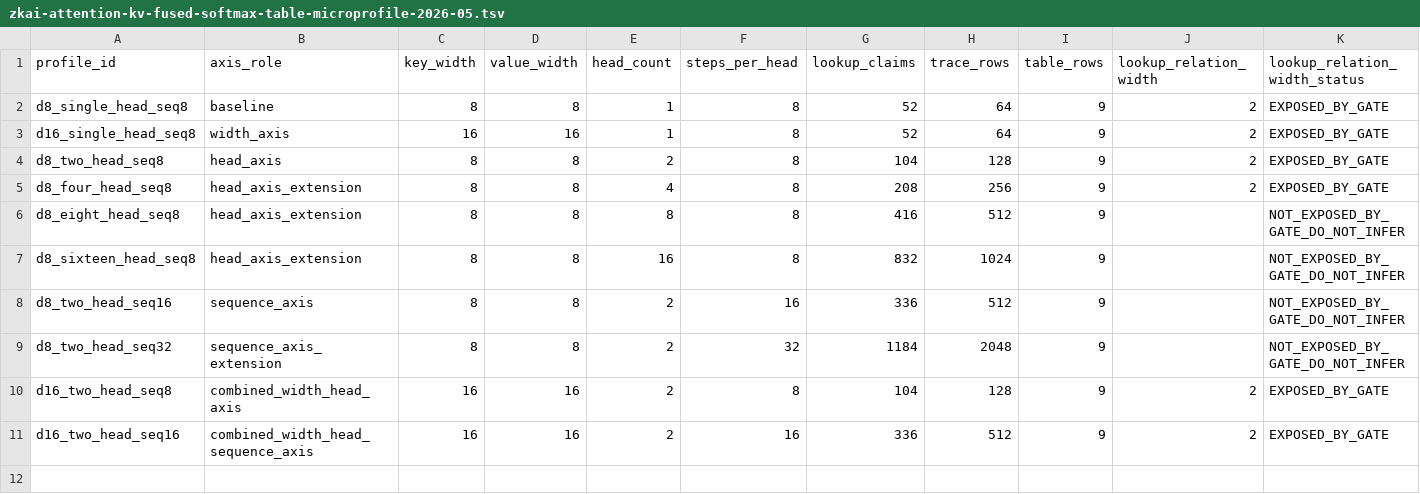
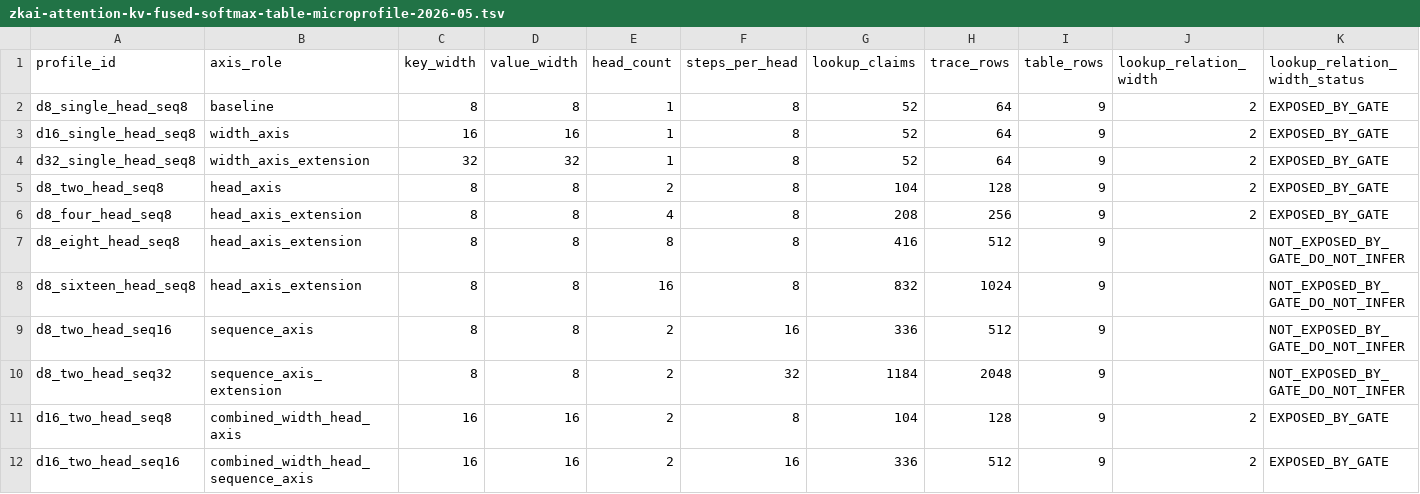
Before and after one commit to omarespejel/llm-provable-computer, a TSV file: docs/engineering/evidence/zkai-attention-kv-fused-softmax-table-microprofile-2026-05.tsv, drawn as a sheet; only a part is shown; rows hold the shown columns only; the diff names each change by its address in the sheet, - before the commit and + after, or states it on an @@ line.

Commit message:
Harden d32 sidecar envelope and refresh microprofile

```diff
--- a/docs/engineering/evidence/zkai-attention-kv-fused-softmax-table-microprofile-2026-05.tsv
+++ b/docs/engineering/evidence/zkai-attention-kv-fused-softmax-table-microprofile-2026-05.tsv
+row 4: d32_single_head_seq8 | width_axis_extension | 32 | 32 | 1 | 8 | 52 | 64 | 9 | 2 | EXPOSED_BY_GATE
```
Also changed, not shown: docs/engineering/evidence/zkai-attention-kv-stwo-native-d32-softmax-table-logup-sidecar-gate-2026-05.tsv, 15 other files.
